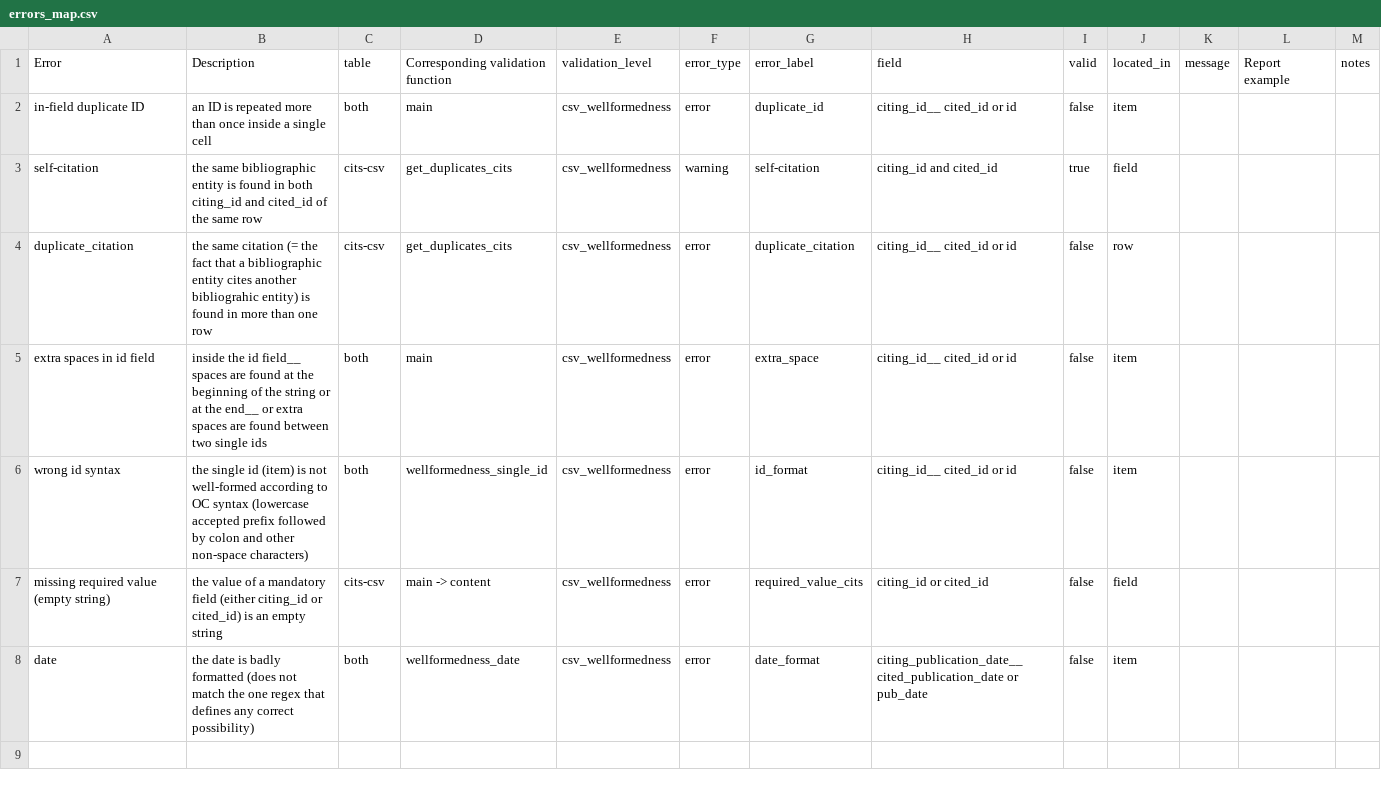
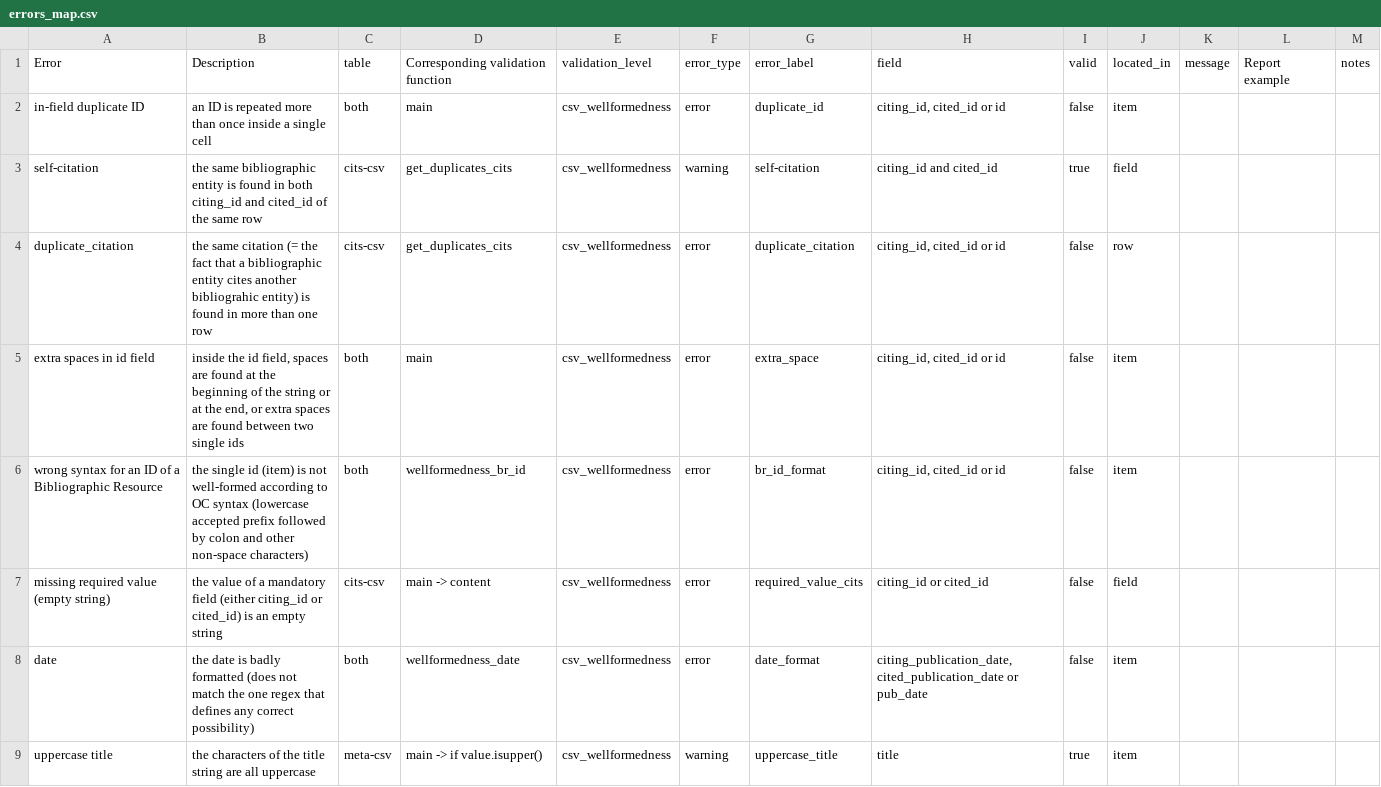
Before and after one commit to eliarizzetto/thesis, a CSV file: errors_map.csv, drawn as a sheet; the diff names each change by its address in the sheet, - before the commit and + after, or states it on an @@ line.

Commit message:
work in progress session 012
- fix error map csv format to include commas (maybe?); update error map

- modify call to create_error_dict in both validate_cits.py and validate_meta.py for wellformedness_br_id(item): new label is "br_id_format"

- add uppercase_title error to validate_csv

```diff
--- a/errors_map.csv
+++ b/errors_map.csv
-H2 (field): citing_id__ cited_id or id
+H2 (field): citing_id, cited_id or id
-H4:H6 (field): citing_id__ cited_id or id
+H4:H6 (field): citing_id, cited_id or id
-B5 (Description): …the id field__ spaces are found at the beginning of the string or at the end__ or extra…
+B5 (Description): …the id field, spaces are found at the beginning of the string or at the end, or extra…
-A6 (Error): wrong id syntax
+A6 (Error): wrong syntax for an ID of a Bibliographic Resource
-D6: wellformedness_single_id
+D6: wellformedness_br_id
-G6 (error_label): id_format
+G6 (error_label): br_id_format
-H8 (field): citing_publication_date__ cited_publication_date or…
+H8 (field): citing_publication_date, cited_publication_date or…
+row 9: uppercase title | the characters of the title string are all uppercase | meta-csv | main -> if value.isupper() | csv_wellformedness | warning | uppercase_title | title | true | item
```
Also changed, not shown: 3 other files.
